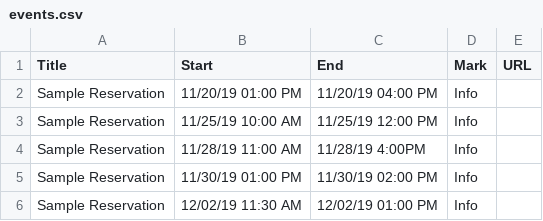
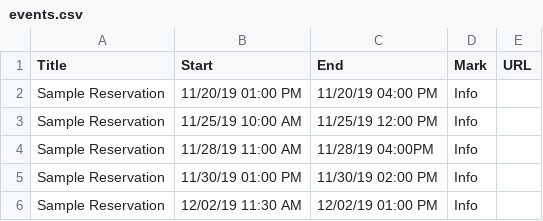
Before and after one commit to rubis-lab/oscar-pages, a CSV file: calendarEvents/events.csv, drawn as a sheet.

Commit message:
Update events.csv

```diff
--- a/calendarEvents/events.csv
+++ b/calendarEvents/events.csv
@@ -3,3 +3,3 @@ Sample Reservation,11/20/19 01:00 PM,11/20/19 04:00 PM,Info,
 Sample Reservation,11/25/19 10:00 AM,11/25/19 12:00 PM,Info,
-Sample Reservation,11/28/19 11:00 AM,11/28/19 4:00PM,Info,
+Sample Reservation,11/28/19 11:00 AM,11/28/19 04:00PM,Info,
 Sample Reservation,11/30/19 01:00 PM,11/30/19 02:00 PM,Info,
```
